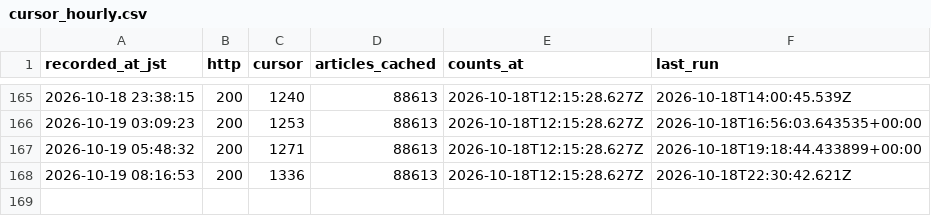
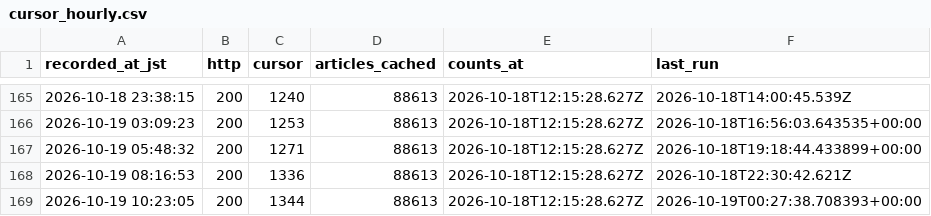
Before and after one commit to south0120/substack-portal, a CSV file: reports/cursor_hourly.csv, drawn as a sheet; only a part is shown, gaps mark what is left out; the diff names each change by its address in the sheet, - before the commit and + after, or states it on an @@ line.

```diff
--- a/reports/cursor_hourly.csv
+++ b/reports/cursor_hourly.csv
+row 169: 2026-10-19 10:23:05 | 200 | 1344 | 88613 | 2026-10-18T12:15:28.627Z | 2026-10-19T00:27:38.708393+00:00
```
